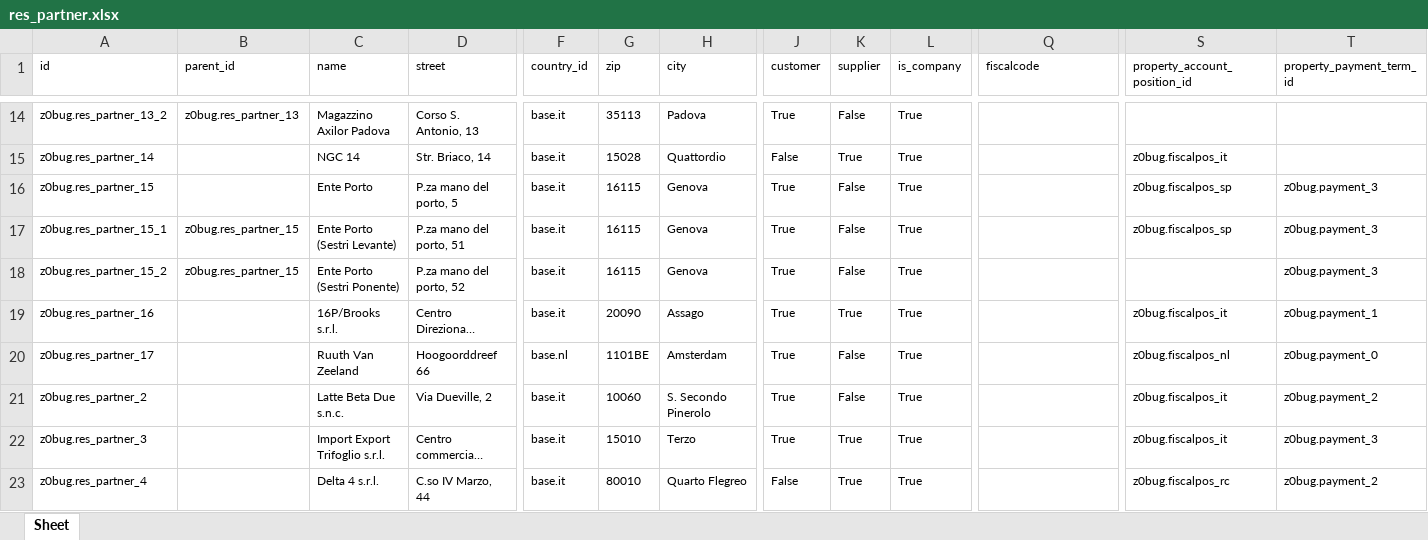
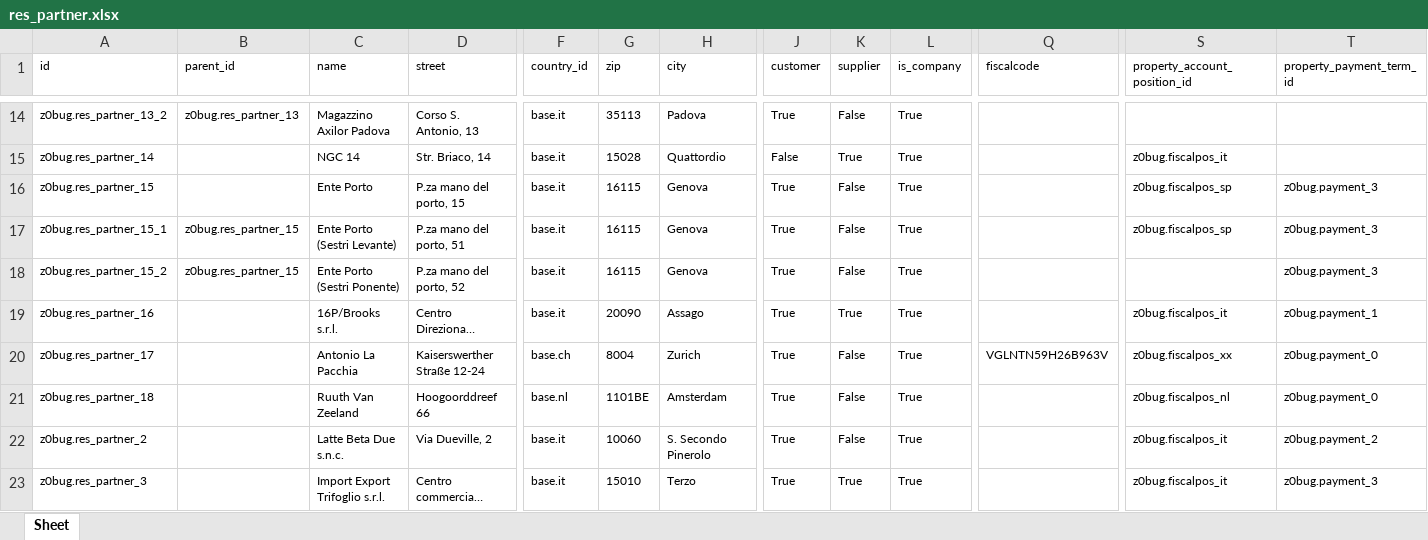
Before and after one commit to zeroincombenze/tools, an Excel workbook: z0bug_odoo/z0bug_odoo/data/res_partner.xlsx, sheet Sheet, drawn as a sheet; only a part is shown, gaps mark what is left out; the shorter side is filled out with more unchanged rows; long unchanged cells end in …; values as stored, in another font and other column widths than the file's, no borders; addresses are those after the commit; rows hold the shown columns only; the diff names each change by its address in the sheet, - before the commit and + after, or states it on an @@ line.

Commit message:
[IMP] z0bug_odoo 2.0.15

```diff
--- a/z0bug_odoo/z0bug_odoo/data/res_partner.xlsx (sheet Sheet)
+++ b/z0bug_odoo/z0bug_odoo/data/res_partner.xlsx (sheet Sheet)
-D16 (street): P.za mano del porto, 5
+D16 (street): P.za mano del porto, 15
+row 20: z0bug.res_partner_17 |  | Antonio La Pacchia | Kaiserswerther Straße 12-24 | base.ch | 8004 | Zurich | True | False | True | VGLNTN59H26B963V | z0bug.fiscalpos_xx | z0bug.payment_0
-A21 (id): z0bug.res_partner_17
+A21 (id): z0bug.res_partner_18
```
Also changed, not shown: 10 other files.
